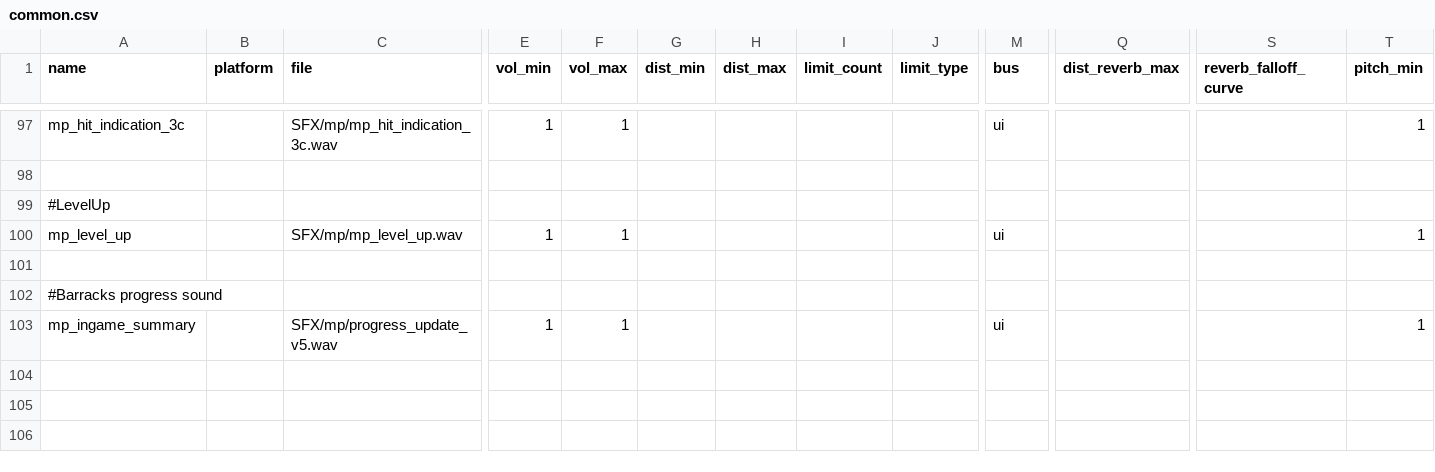
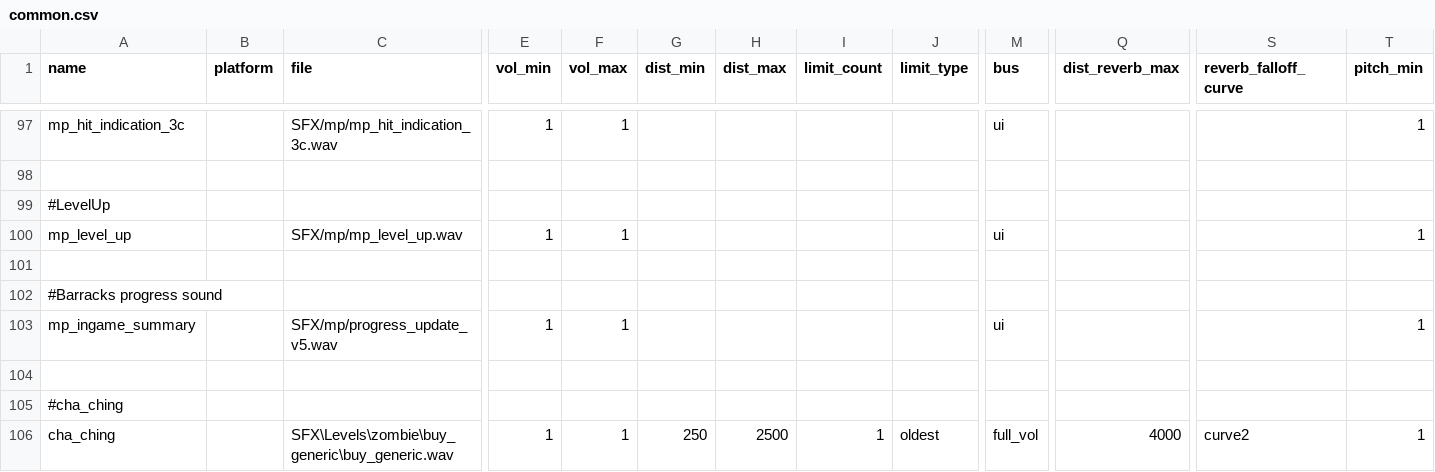
Before and after one commit to Martos/CampaignEnhanced-COD5, a CSV file: raw/soundaliases/common.csv, drawn as a sheet; only a part is shown, gaps mark what is left out; rows hold the shown columns only; the diff names each change by its address in the sheet, - before the commit and + after, or states it on an @@ line.

Commit message:
Added buy sound on shop

```diff
--- a/raw/soundaliases/common.csv
+++ b/raw/soundaliases/common.csv
+row 104: (empty)
+row 105: #cha_ching
+row 106: cha_ching |  | SFX\Levels\zombie\buy_generic\buy_generic.wav | 1 | 1 | 250 | 2500 | 1 | oldest | full_vol | 4000 | curve2 | 1
```
